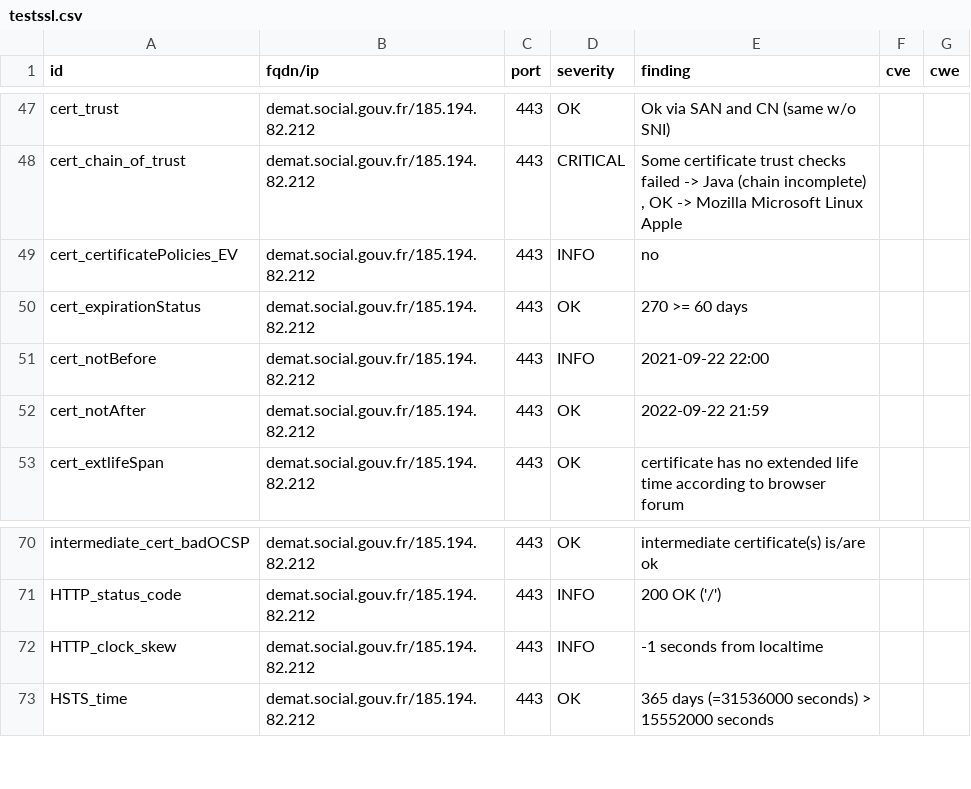
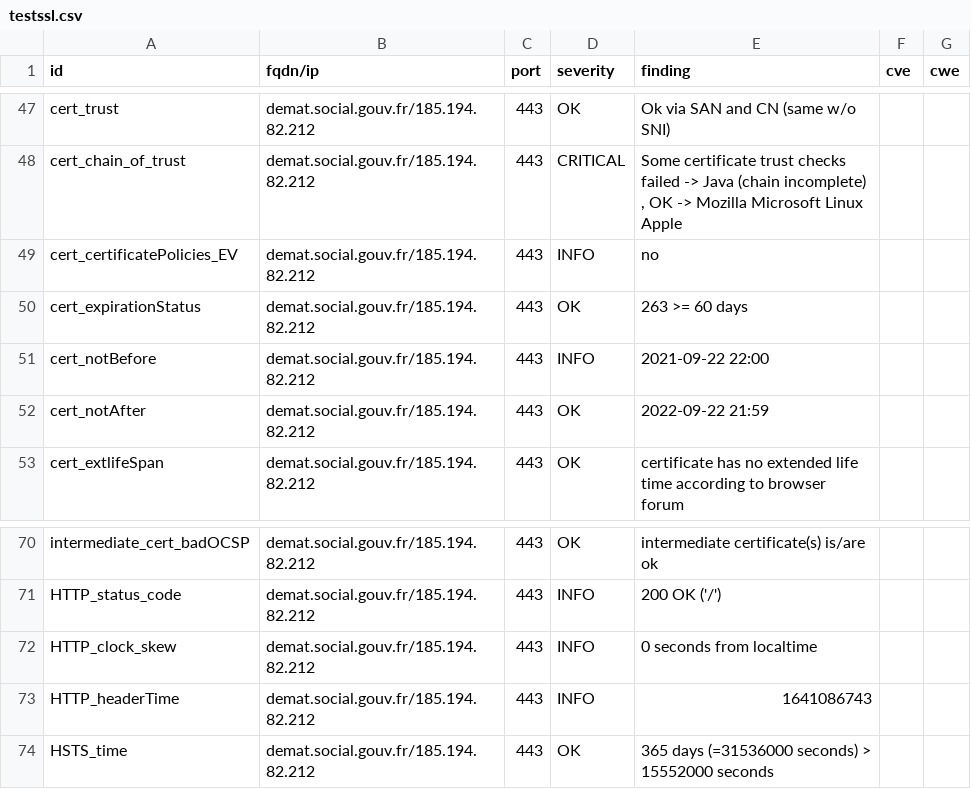
Before and after one commit to SocialGouv/dnum-dashboard, a CSV file: results/aHR0cHM6Ly9kZW1hdC5zb2NpYWwuZ291di5mcg==/testssl.csv, drawn as a sheet; only a part is shown, gaps mark what is left out.

Commit message:
update: https://demat.social.gouv.fr

```diff
--- a/results/aHR0cHM6Ly9kZW1hdC5zb2NpYWwuZ291di5mcg==/testssl.csv
+++ b/results/aHR0cHM6Ly9kZW1hdC5zb2NpYWwuZ291di5mcg==/testssl.csv
@@ -49,3 +49,3 @@
 "cert_certificatePolicies_EV","demat.social.gouv.fr/185.194.82.212","443","INFO","no","",""
-"cert_expirationStatus","demat.social.gouv.fr/185.194.82.212","443","OK","270 >= 60 days","",""
+"cert_expirationStatus","demat.social.gouv.fr/185.194.82.212","443","OK","263 >= 60 days","",""
 "cert_notBefore","demat.social.gouv.fr/185.194.82.212","443","INFO","2021-09-22 22:00","",""
@@ -71,3 +71,4 @@
 "HTTP_status_code","demat.social.gouv.fr/185.194.82.212","443","INFO","200 OK ('/')","",""
-"HTTP_clock_skew","demat.social.gouv.fr/185.194.82.212","443","INFO","-1 seconds from localtime","",""
+"HTTP_clock_skew","demat.social.gouv.fr/185.194.82.212","443","INFO","0 seconds from localtime","",""
+"HTTP_headerTime","demat.social.gouv.fr/185.194.82.212","443","INFO","1641086743","",""
 "HSTS_time","demat.social.gouv.fr/185.194.82.212","443","OK","365 days (=31536000 seconds) > 15552000 seconds","",""
```
Also changed, not shown: 6 other files.
